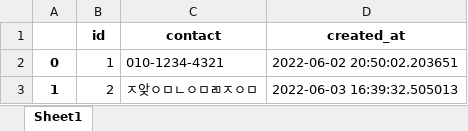
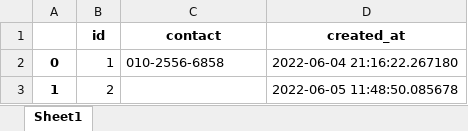
Before and after one commit to jingom368/Nature_Project, an Excel workbook: oumtt_contact.xlsx, sheet Sheet1, drawn as a sheet; values as stored, in another font and other column widths than the file's, no borders; the diff names each change by its address in the sheet, - before the commit and + after, or states it on an @@ line.

```diff
--- a/oumtt_contact.xlsx (sheet Sheet1)
+++ b/oumtt_contact.xlsx (sheet Sheet1)
-C2 (contact): 010-1234-4321
+C2 (contact): 010-2556-6858
-D2 (created_at): 2022-06-02 20:50:02.203651
+D2 (created_at): 2022-06-04 21:16:22.267180
-C3 (contact): ㅈ앚ㅇㅁㄴㅇㅁㄻㅈㅇㅁ
+C3 (contact): (empty)
-D3 (created_at): 2022-06-03 16:39:32.505013
+D3 (created_at): 2022-06-05 11:48:50.085678
```
Also changed, not shown: oumtt_apply.xlsx, 4 other files.
